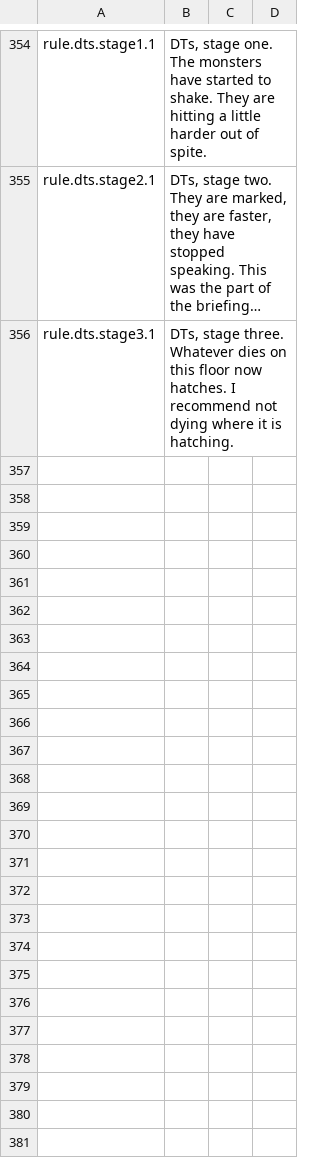
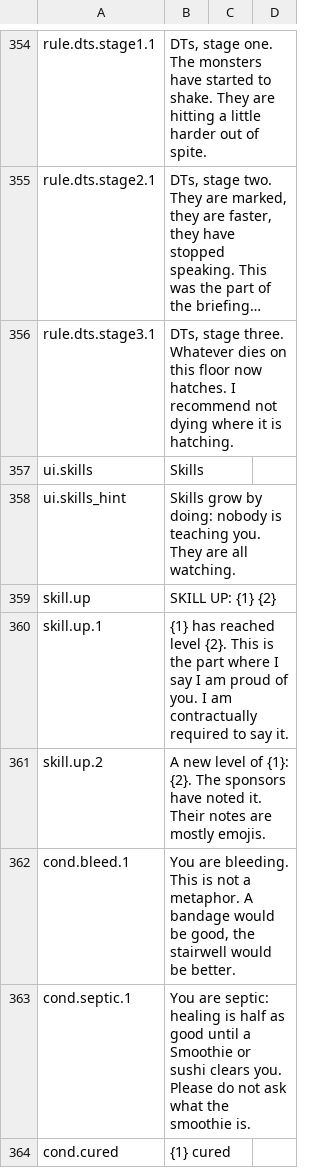
Before and after one commit to Xaven89/dungeon-crawler, a CSV file: projects/dc_t/strings/en.csv, drawn as a sheet; only a part is shown, gaps mark what is left out; long unchanged cells end in …; the diff names each change by its address in the sheet, - before the commit and + after, or states it on an @@ line.

Commit message:
Skills by use, conditions (bleed, septic) with cures, skills tab

```diff
--- a/projects/dc_t/strings/en.csv
+++ b/projects/dc_t/strings/en.csv
+row 357: ui.skills | Skills
+row 358: ui.skills_hint | Skills grow by doing: nobody is teaching you. They are all watching.
+row 359: skill.up | SKILL UP: {1} {2}
+row 360: skill.up.1 | {1} has reached level {2}. This is the part where I say I am proud of you. I am contractually required to say it.
+row 361: skill.up.2 | A new level of {1}: {2}. The sponsors have noted it. Their notes are mostly emojis.
+row 362: cond.bleed.1 | You are bleeding. This is not a metaphor. A bandage would be good, the stairwell would be better.
+row 363: cond.septic.1 | You are septic: healing is half as good until a Smoothie or sushi clears you. Please do not ask what the smoothie is.
+row 364: cond.cured | {1} cured
```
Also changed, not shown: projects/dungeon_crawler/strings/en.csv, 16 other files.
